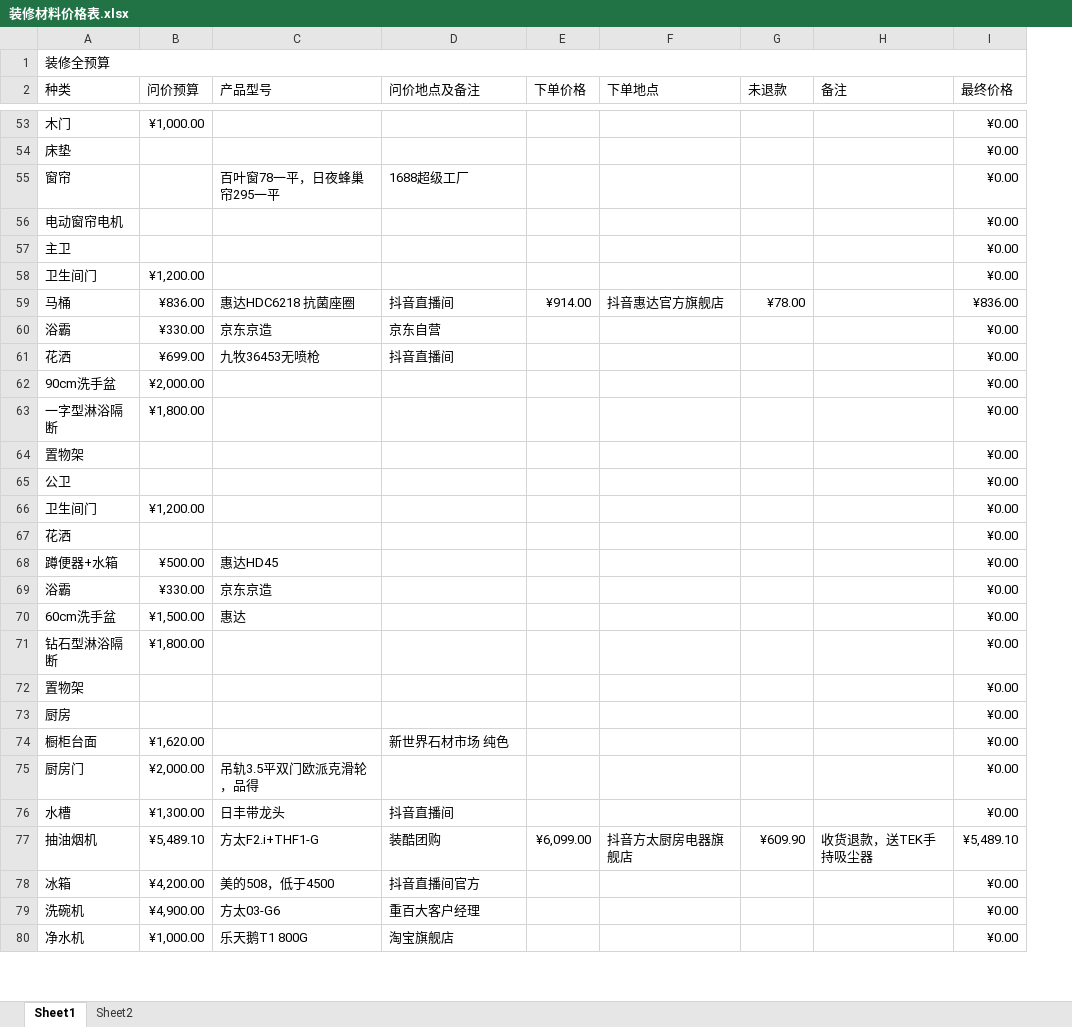
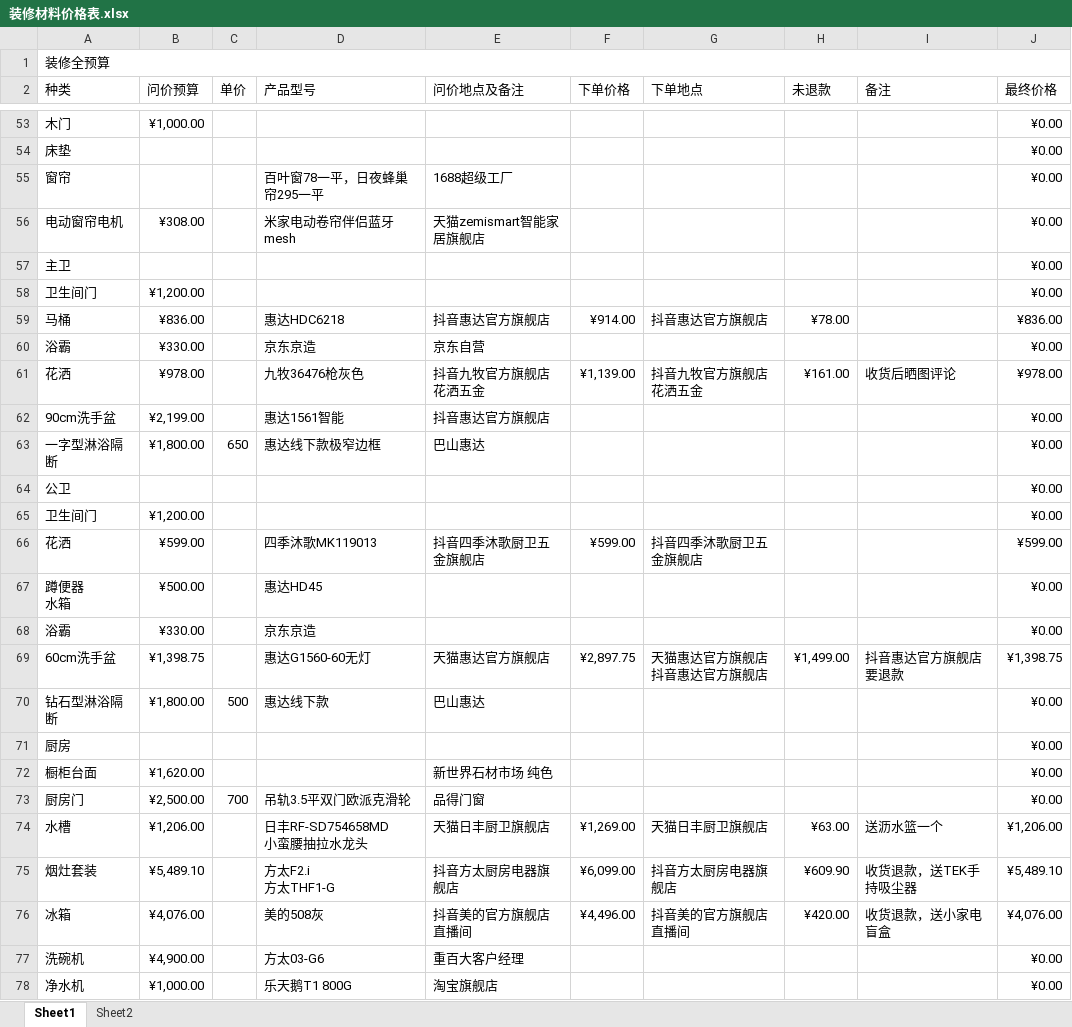
Before and after one commit to SouthWindYin/productivity-tools, an Excel workbook: 装修总结/装修材料价格表.xlsx, sheet Sheet1, drawn as a sheet; only a part is shown, gaps mark what is left out; values as stored, in another font and other column widths than the file's, no cell formats; removed rows and columns are numbered as before the commit, all else as after; ↵ is a line break in a cell; the diff covers the shown part only; the diff names each change by its address in the sheet, - before the commit and + after, or states it on an @@ line.

```diff
--- a/装修总结/装修材料价格表.xlsx (sheet Sheet1)
+++ b/装修总结/装修材料价格表.xlsx (sheet Sheet1)
+column C (单价), row 63: 650; rows 70-73: 500 |  |  | 700
-B56 (问价预算): (empty)
+B56 (问价预算): ¥308.00
-D56 (产品型号): (empty)
+D56 (产品型号): 米家电动卷帘伴侣蓝牙mesh
-E56 (问价地点及备注): (empty)
+E56 (问价地点及备注): 天猫zemismart智能家居旗舰店
-D59 (产品型号): 惠达HDC6218 抗菌座圈
+D59 (产品型号): 惠达HDC6218
-E59 (问价地点及备注): 抖音直播间
+E59 (问价地点及备注): 抖音惠达官方旗舰店
-row 61: 花洒 | ¥699.00 | 九牧36453无喷枪 | 抖音直播间 |  |  |  |  | ¥0.00
+row 61: 花洒 | ¥978.00 |  | 九牧36476枪灰色 | 抖音九牧官方旗舰店花洒五金 | ¥1,139.00 | 抖音九牧官方旗舰店花洒五金 | ¥161.00 | 收货后晒图评论 | ¥978.00
-B62 (问价预算): ¥2,000.00
+B62 (问价预算): ¥2,199.00
-D62 (产品型号): (empty)
+D62 (产品型号): 惠达1561智能
-E62 (问价地点及备注): (empty)
+E62 (问价地点及备注): 抖音惠达官方旗舰店
-D63 (产品型号): (empty)
+D63 (产品型号): 惠达线下款极窄边框
-E63 (问价地点及备注): (empty)
+E63 (问价地点及备注): 巴山惠达
-row 64: 置物架 |  |  |  |  |  |  |  | ¥0.00
-row 67: 花洒 |  |  |  |  |  |  |  | ¥0.00
+row 66: 花洒 | ¥599.00 |  | 四季沐歌MK119013 | 抖音四季沐歌厨卫五金旗舰店 | ¥599.00 | 抖音四季沐歌厨卫五金旗舰店 |  |  | ¥599.00
-A67 (种类): 蹲便器+水箱
+A67 (种类): 蹲便器 ↵ 水箱
-row 70: 60cm洗手盆 | ¥1,500.00 | 惠达 |  |  |  |  |  | ¥0.00
+row 69: 60cm洗手盆 | ¥1,398.75 |  | 惠达G1560-60无灯 | 天猫惠达官方旗舰店 | ¥2,897.75 | 天猫惠达官方旗舰店 ↵ 抖音惠达官方旗舰店 | ¥1,499.00 | 抖音惠达官方旗舰店要退款 | ¥1,398.75
-D70 (产品型号): (empty)
+D70 (产品型号): 惠达线下款
-E70 (问价地点及备注): (empty)
+E70 (问价地点及备注): 巴山惠达
-row 72: 置物架 |  |  |  |  |  |  |  | ¥0.00
-B73 (问价预算): ¥2,000.00
+B73 (问价预算): ¥2,500.00
-D73 (产品型号): 吊轨3.5平双门欧派克滑轮，品得
+D73 (产品型号): 吊轨3.5平双门欧派克滑轮
-E73 (问价地点及备注): (empty)
+E73 (问价地点及备注): 品得门窗
-row 76: 水槽 | ¥1,300.00 | 日丰带龙头 | 抖音直播间 |  |  |  |  | ¥0.00
+row 74: 水槽 | ¥1,206.00 |  | 日丰RF-SD754658MD ↵ 小蛮腰抽拉水龙头 | 天猫日丰厨卫旗舰店 | ¥1,269.00 | 天猫日丰厨卫旗舰店 | ¥63.00 | 送沥水篮一个 | ¥1,206.00
-A75 (种类): 抽油烟机
+A75 (种类): 烟灶套装
-D75 (产品型号): 方太F2.i+THF1-G
+D75 (产品型号): 方太F2.i ↵ 方太THF1-G
-E75 (问价地点及备注): 装酷团购
+E75 (问价地点及备注): 抖音方太厨房电器旗舰店
-row 78: 冰箱 | ¥4,200.00 | 美的508，低于4500 | 抖音直播间官方 |  |  |  |  | ¥0.00
+row 76: 冰箱 | ¥4,076.00 |  | 美的508灰 | 抖音美的官方旗舰店直播间 | ¥4,496.00 | 抖音美的官方旗舰店直播间 | ¥420.00 | 收货退款，送小家电盲盒 | ¥4,076.00
```
Also changed, not shown: 4 added rows, 3 removed rows and 48 edited cells elsewhere in this sheet, cell formats, formulas that keep their value, 4 other files.
